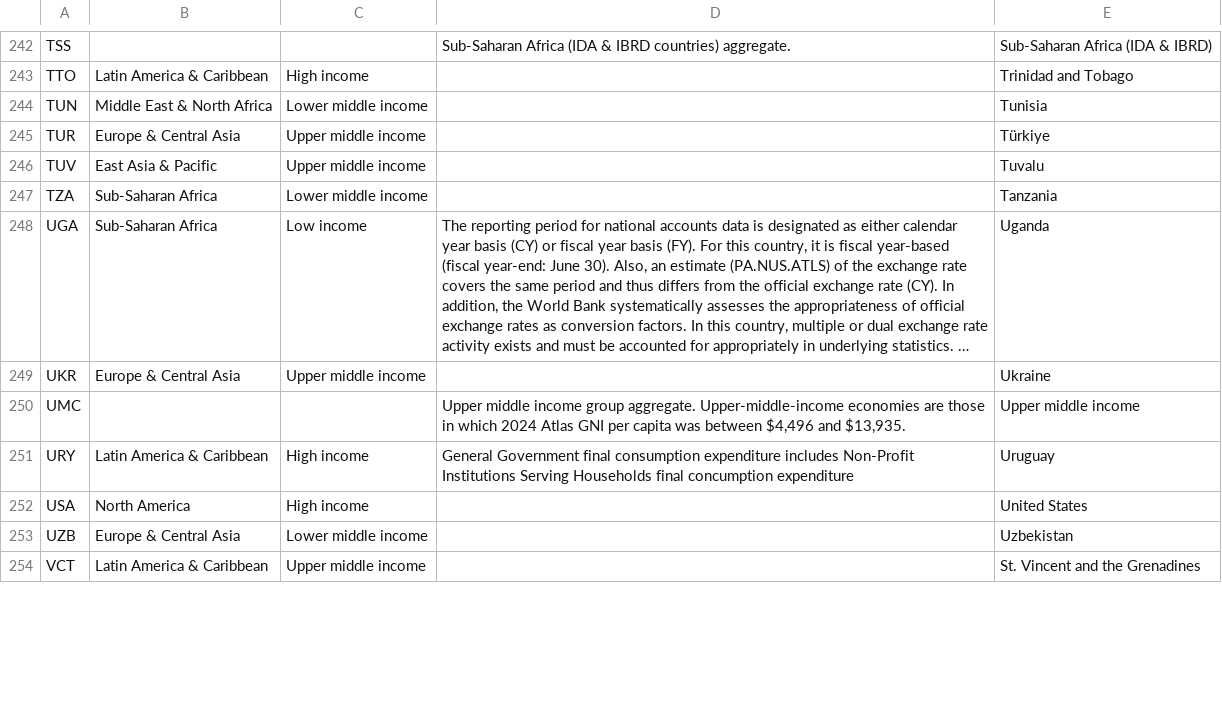
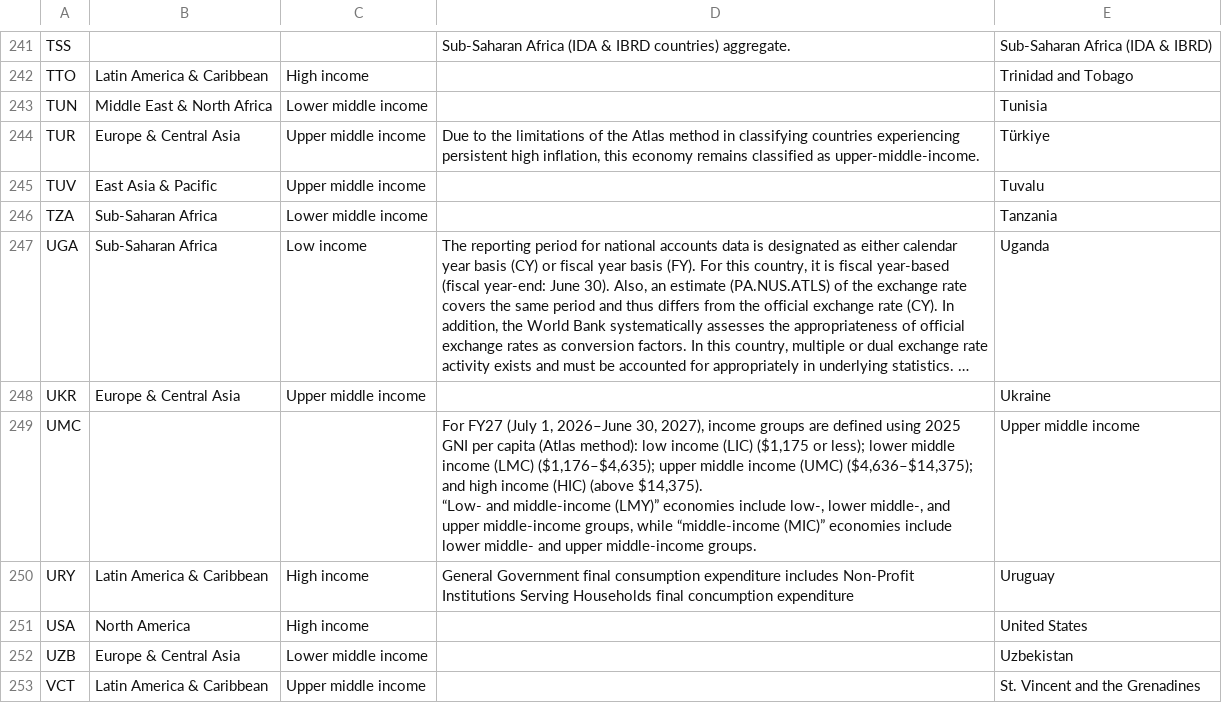
Before and after one commit to CAPTURE-TB-HIV/tb-lmic-patientcosts-review, a CSV file: data/covariateData/calc-median-income/GNI-PC-INTD/Metadata_Country_API_NY.GNP.PCAP.PP.KD_DS2_en_csv_v2_41471.csv (was data/covariateData/calc-median-income/GNI-PC-USD/Metadata_Country_API_NY.GNP.PCAP.CD_DS2_en_csv_v2_763.csv), drawn as a sheet; only a part is shown, gaps mark what is left out; long unchanged cells end in …; addresses are those after the commit; ↵ is a line break in a cell; the diff covers the shown part only; the diff names each change by its address in the sheet, - before the commit and + after, or states it on an @@ line.

Commit message:
Update median income calculations 1. Use constant currency years (2015 USD, 2021 INTD as provided by world bank) 2. Add in median household income by scaling by average household size as provided by UN pop division

```diff
--- a/data/covariateData/calc-median-income/GNI-PC-USD/Metadata_Country_API_NY.GNP.PCAP.CD_DS2_en_csv_v2_763.csv
+++ b/data/covariateData/calc-median-income/GNI-PC-INTD/Metadata_Country_API_NY.GNP.PCAP.PP.KD_DS2_en_csv_v2_41471.csv
-D244: (empty)
+D244: Due to the limitations of the Atlas method in classifying countries experiencing persistent high inflation, this economy remains classified as upper-middle-income.
-D249: Upper middle income group aggregate. Upper-middle-income economies are those in which 2024 Atlas GNI per capita was between $4,496 and $13,935.
+D249: For FY27 (July 1, 2026–June 30, 2027), income groups are defined using 2025 GNI per capita (Atlas method): low income (LIC) ($1,175 or less); lower middle income (LMC) ($1,176–$4,635); upper middle income (UMC) ($4,636–$14,375); and high income (HIC) (above $14,375). ↵ “Low- and middle-income (LMY)” economies include low-, lower middle-, and upper middle-income groups, while “middle-income (MIC)” economies include lower middle- and upper middle-income groups.
```
Also changed, not shown: 1 removed row and 23 edited cells elsewhere in this file, data/covariateData/calc-median-income/GDP-deflator/Metadata_Country_API_NY.GDP.DEFL.ZS_DS2_en_csv_v2_38103.csv, 21 other files.
